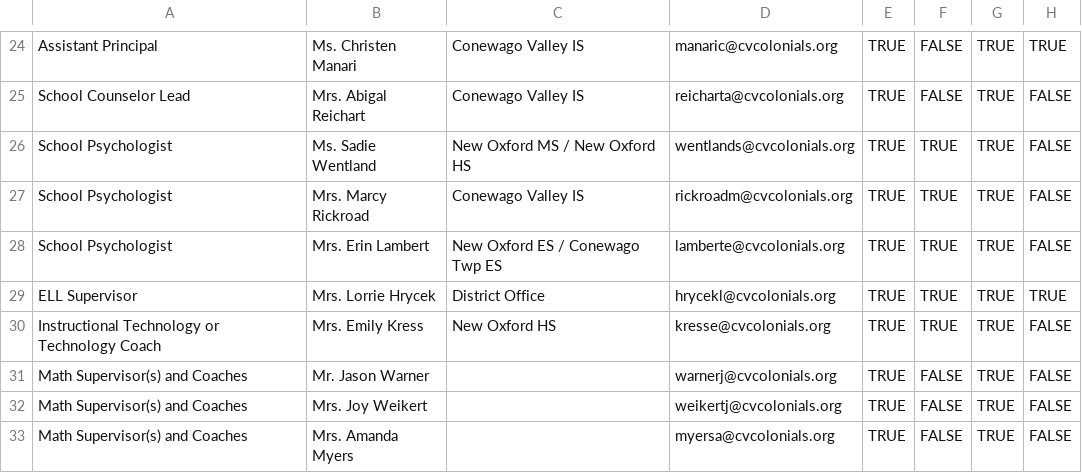
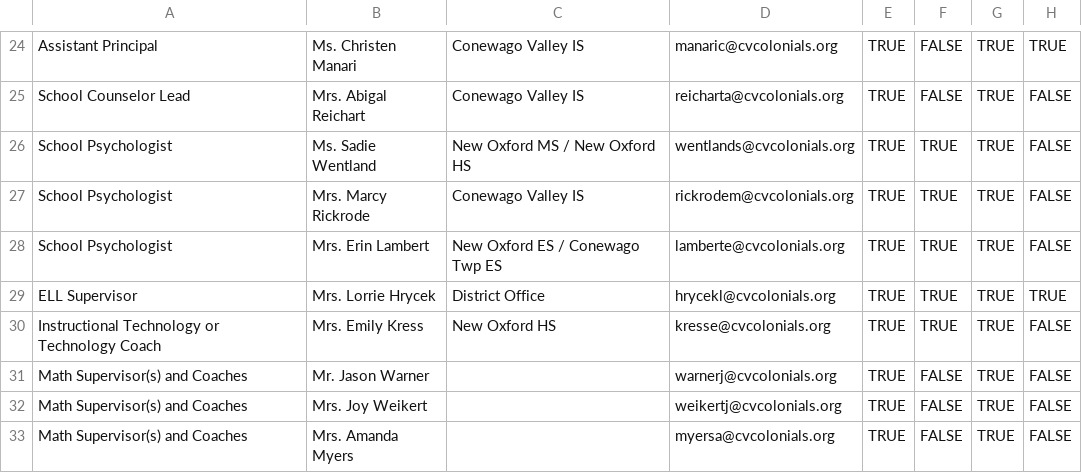
Before and after one commit to jack-linkit/ContactUpdates, a CSV file: Districts/Conewago Valley School District.csv, drawn as a sheet; only a part is shown, gaps mark what is left out; the diff names each change by its address in the sheet, - before the commit and + after, or states it on an @@ line.

```diff
--- a/Districts/Conewago Valley School District.csv
+++ b/Districts/Conewago Valley School District.csv
-B27: Mrs. Marcy Rickroad
+B27: Mrs. Marcy Rickrode
-D27: rickroadm@cvcolonials.org
+D27: rickrodem@cvcolonials.org
```
Also changed, not shown: Districts/Cheltenham Township School District.csv, Districts/Link Community Charter School.csv, 5 other files.
